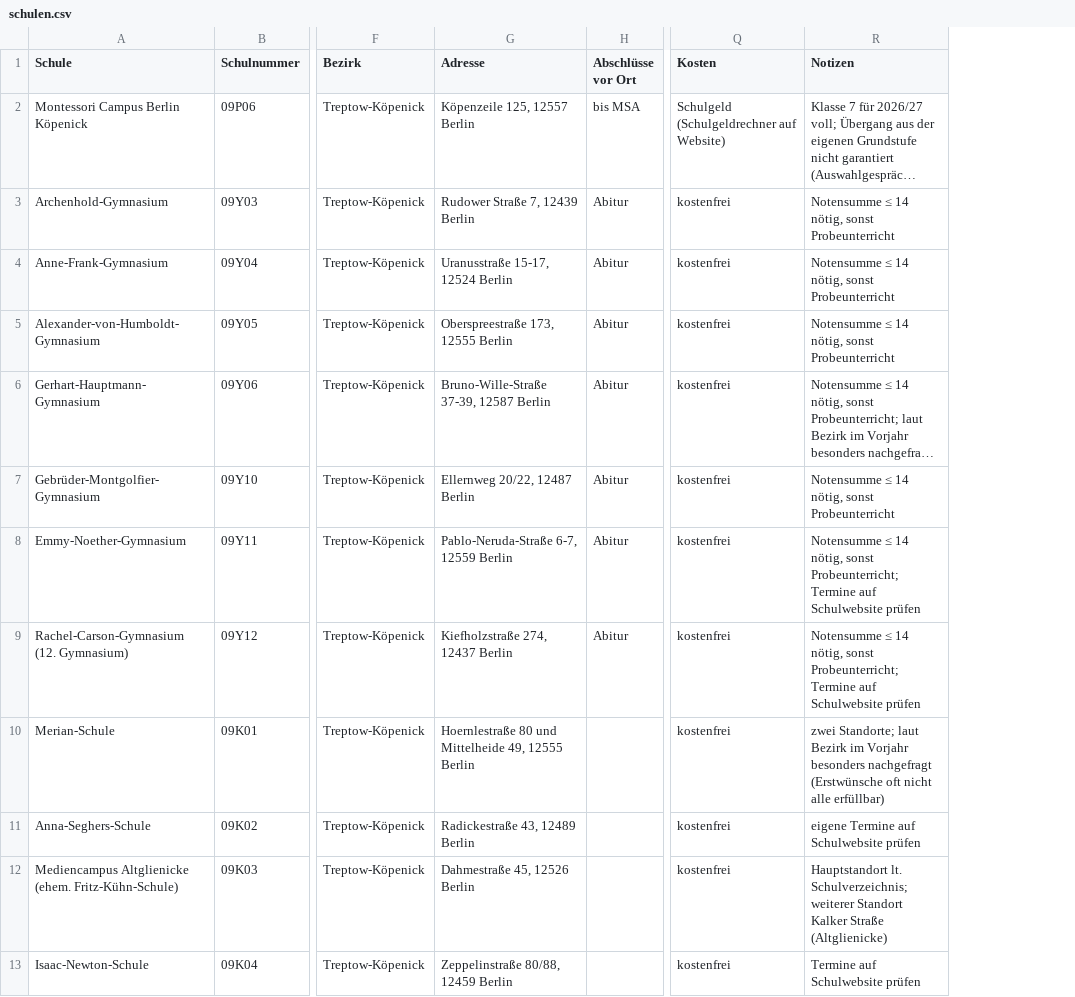
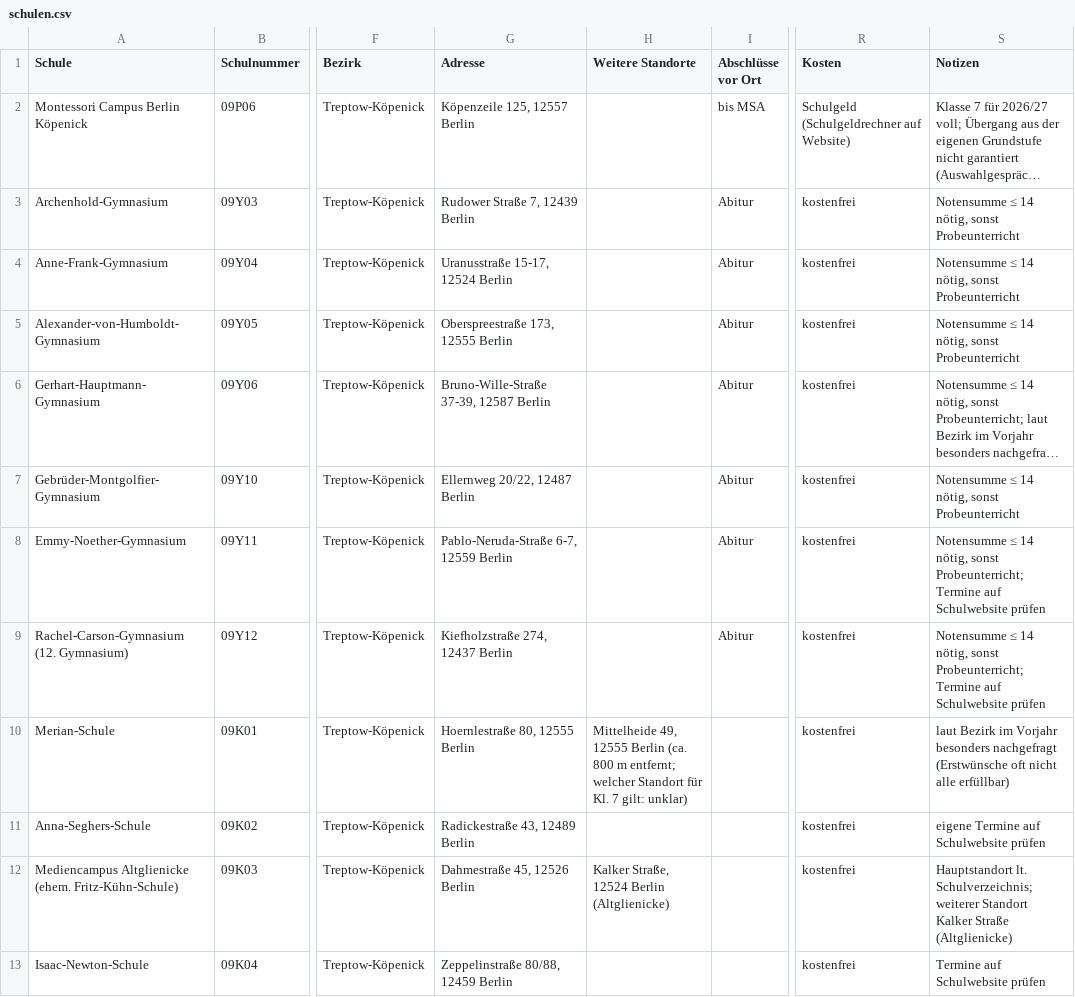
Before and after one commit to ungemeinfein/schulkarte, a CSV file: data/schulen.csv, drawn as a sheet; only a part is shown, gaps mark what is left out; long unchanged cells end in …; addresses are those after the commit; the diff names each change by its address in the sheet, - before the commit and + after, or states it on an @@ line.

```diff
--- a/data/schulen.csv
+++ b/data/schulen.csv
+column H (Weitere Standorte), rows 10-12: Mittelheide 49, 12555 Berlin (ca. 800 m entfernt; welcher Standort für Kl. 7 gilt: unklar) |  | Kalker Straße, 12524 Berlin (Altglienicke)
-G10 (Adresse): Hoernlestraße 80 und Mittelheide 49, 12555 Berlin
+G10 (Adresse): Hoernlestraße 80, 12555 Berlin
-S10 (Notizen): zwei Standorte; laut Bezirk…
+S10 (Notizen): laut Bezirk…
```
Also changed, not shown: 3 other files.
